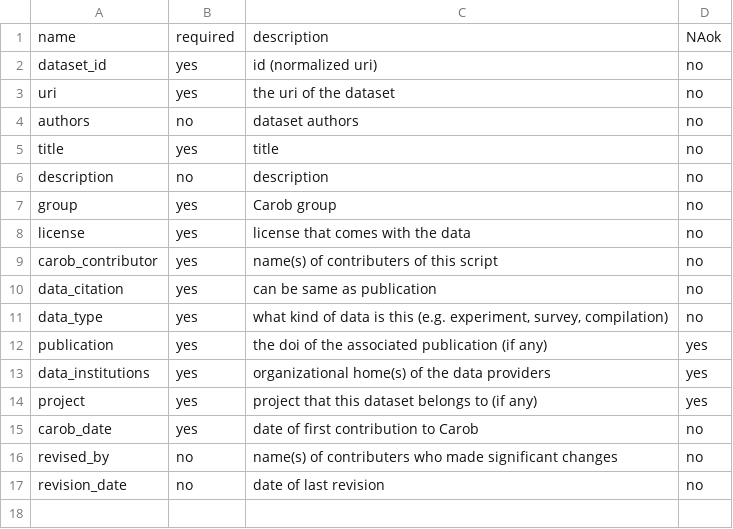
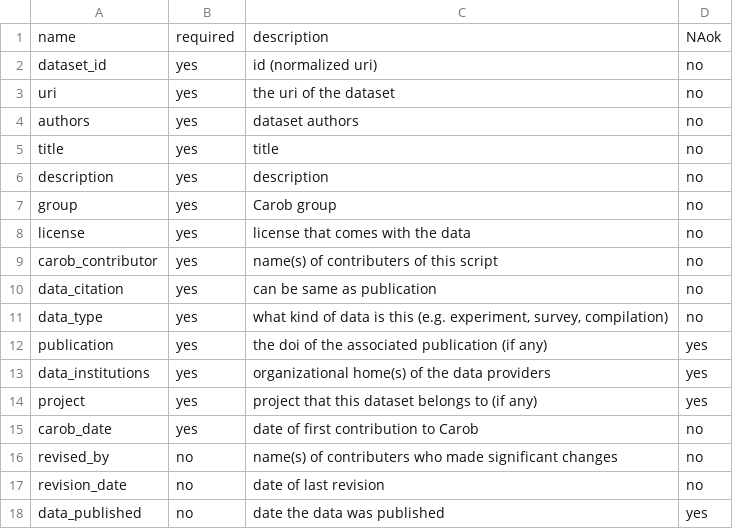
Before and after one commit to reagro/carob, a CSV file: terms/variables_dataset.csv, drawn as a sheet.

Commit message:
dset

```diff
--- a/terms/variables_dataset.csv
+++ b/terms/variables_dataset.csv
@@ -3,5 +3,5 @@ dataset_id,yes,id (normalized uri),no
 uri,yes,the uri of the dataset,no
-authors,no,dataset authors,no
+authors,yes,dataset authors,no
 title,yes,title,no
-description,no,description,no
+description,yes,description,no
 group,yes,Carob group,no
@@ -17 +17,2 @@ revised_by,no,name(s) of contributers who made significant changes,no
 revision_date,no,date of last revision,no
+data_published,no,date the data was published,yes
```
